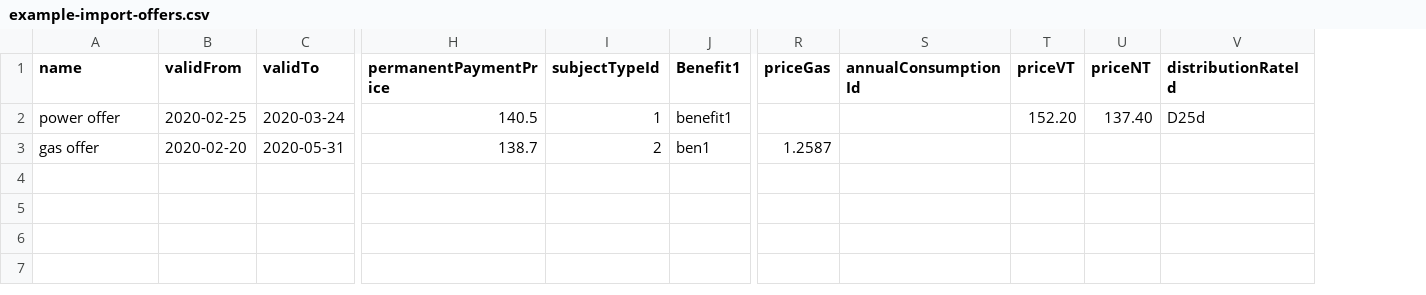
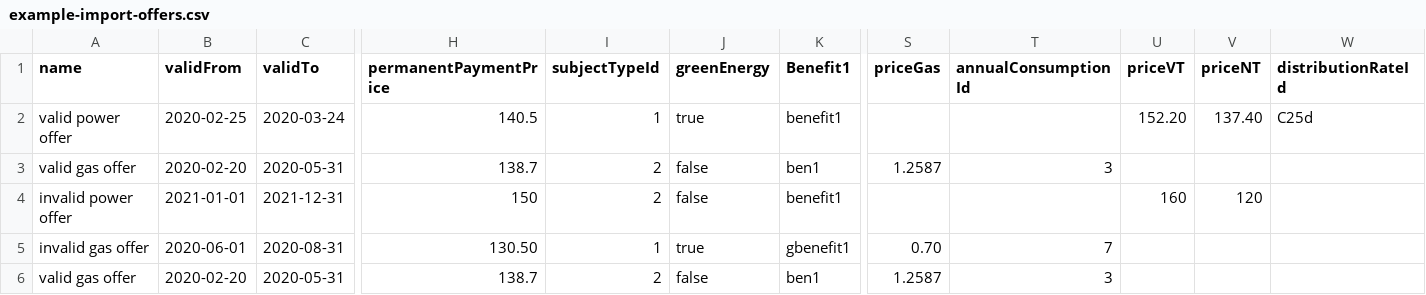
Before and after one commit to Abdykarov/pxe-frontend, a CSV file: src/assets/csv/example-import-offers.csv, drawn as a sheet; only a part is shown, gaps mark what is left out; addresses are those after the commit; rows hold the shown columns only; the diff names each change by its address in the sheet, - before the commit and + after, or states it on an @@ line.

Commit message:
feature/PXEPR-863-approv-import

```diff
--- a/src/assets/csv/example-import-offers.csv
+++ b/src/assets/csv/example-import-offers.csv
+column J (greenEnergy), rows 2-3: true | false
-A2 (name): power offer
+A2 (name): valid power offer
-W2 (distributionRateId): D25d
+W2 (distributionRateId): C25d
-A3 (name): gas offer
+A3 (name): valid gas offer
-T3 (annualConsumptionId): (empty)
+T3 (annualConsumptionId): 3
+row 4: invalid power offer | 2021-01-01 | 2021-12-31 | 150 | 2 | false | benefit1 |  |  | 160 | 120
+row 5: invalid gas offer | 2020-06-01 | 2020-08-31 | 130.50 | 1 | true | gbenefit1 | 0.70 | 7
+row 6: valid gas offer | 2020-02-20 | 2020-05-31 | 138.7 | 2 | false | ben1 | 1.2587 | 3
```
Also changed, not shown: 15 other files.
